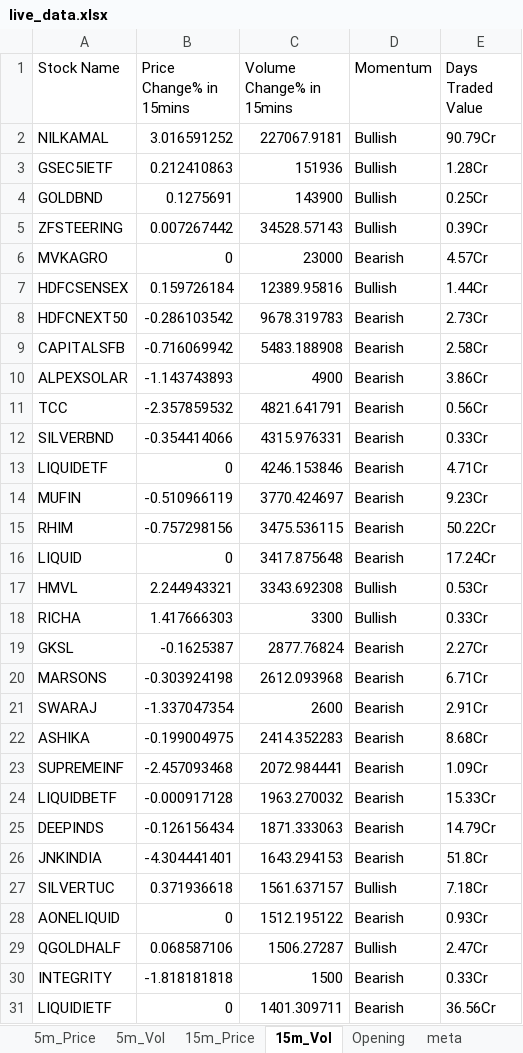
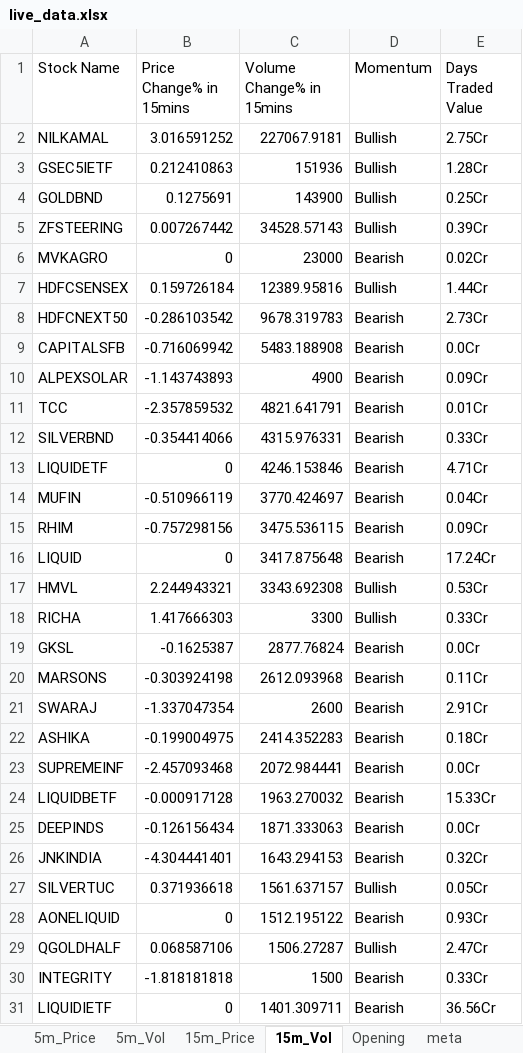
Before and after one commit to srbsharma92/priceAction2, an Excel workbook: data/live_data.xlsx, sheet 15m_Vol, drawn as a sheet; only a part is shown; values as stored, in another font and other column widths than the file's, no borders; the diff covers the shown part only; the diff names each change by its address in the sheet, - before the commit and + after, or states it on an @@ line.

```diff
--- a/data/live_data.xlsx (sheet 15m_Vol)
+++ b/data/live_data.xlsx (sheet 15m_Vol)
-E2 (Days Traded Value): 90.79Cr
+E2 (Days Traded Value): 2.75Cr
-E6 (Days Traded Value): 4.57Cr
+E6 (Days Traded Value): 0.02Cr
-E9 (Days Traded Value): 2.58Cr
+E9 (Days Traded Value): 0.0Cr
-E10 (Days Traded Value): 3.86Cr
+E10 (Days Traded Value): 0.09Cr
-E11 (Days Traded Value): 0.56Cr
+E11 (Days Traded Value): 0.01Cr
-E14 (Days Traded Value): 9.23Cr
+E14 (Days Traded Value): 0.04Cr
-E15 (Days Traded Value): 50.22Cr
+E15 (Days Traded Value): 0.09Cr
-E19 (Days Traded Value): 2.27Cr
+E19 (Days Traded Value): 0.0Cr
-E20 (Days Traded Value): 6.71Cr
+E20 (Days Traded Value): 0.11Cr
-E22 (Days Traded Value): 8.68Cr
+E22 (Days Traded Value): 0.18Cr
-E23 (Days Traded Value): 1.09Cr
+E23 (Days Traded Value): 0.0Cr
-E25 (Days Traded Value): 14.79Cr
+E25 (Days Traded Value): 0.0Cr
-E26 (Days Traded Value): 51.8Cr
+E26 (Days Traded Value): 0.32Cr
-E27 (Days Traded Value): 7.18Cr
+E27 (Days Traded Value): 0.05Cr
```
Also changed, not shown: 162 edited cells elsewhere in this sheet, sheet Opening, sheet 5m_Vol, sheet meta.
